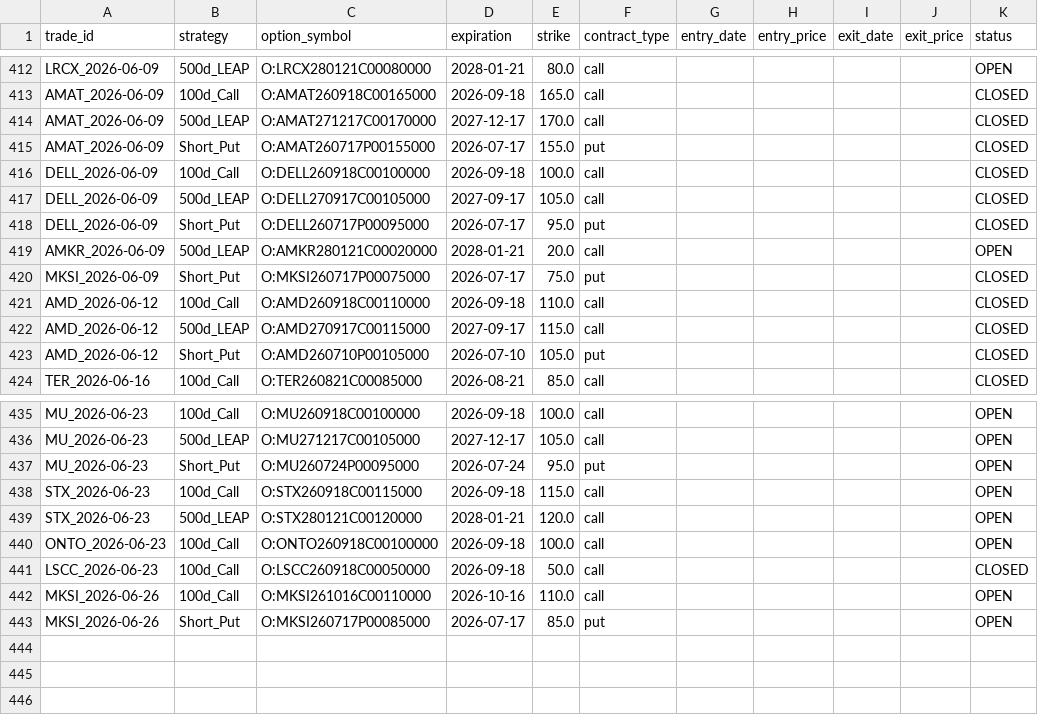
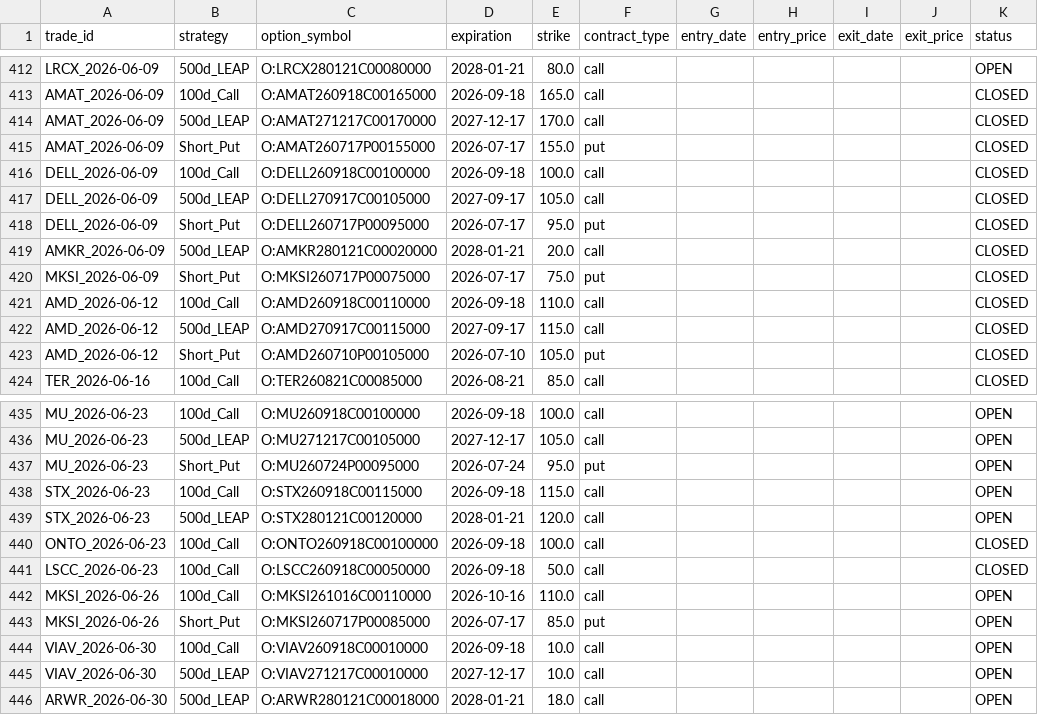
Before and after one commit to zacseidel/momentum9, a CSV file: data/option_log.csv, drawn as a sheet; only a part is shown, gaps mark what is left out.

```diff
--- a/data/option_log.csv
+++ b/data/option_log.csv
@@ -418,3 +418,3 @@ DELL_2026-06-09,500d_LEAP,O:DELL270917C00105000,2027-09-17,105.0,call,,,,,CLOSED
 DELL_2026-06-09,Short_Put,O:DELL260717P00095000,2026-07-17,95.0,put,,,,,CLOSED
-AMKR_2026-06-09,500d_LEAP,O:AMKR280121C00020000,2028-01-21,20.0,call,,,,,OPEN
+AMKR_2026-06-09,500d_LEAP,O:AMKR280121C00020000,2028-01-21,20.0,call,,,,,CLOSED
 MKSI_2026-06-09,Short_Put,O:MKSI260717P00075000,2026-07-17,75.0,put,,,,,CLOSED
@@ -439,3 +439,3 @@ STX_2026-06-23,100d_Call,O:STX260918C00115000,2026-09-18,115.0,call,,,,,OPEN
 STX_2026-06-23,500d_LEAP,O:STX280121C00120000,2028-01-21,120.0,call,,,,,OPEN
-ONTO_2026-06-23,100d_Call,O:ONTO260918C00100000,2026-09-18,100.0,call,,,,,OPEN
+ONTO_2026-06-23,100d_Call,O:ONTO260918C00100000,2026-09-18,100.0,call,,,,,CLOSED
 LSCC_2026-06-23,100d_Call,O:LSCC260918C00050000,2026-09-18,50.0,call,,,,,CLOSED
@@ -443 +443,4 @@ MKSI_2026-06-26,100d_Call,O:MKSI261016C00110000,2026-10-16,110.0,call,,,,,OPEN
 MKSI_2026-06-26,Short_Put,O:MKSI260717P00085000,2026-07-17,85.0,put,,,,,OPEN
+VIAV_2026-06-30,100d_Call,O:VIAV260918C00010000,2026-09-18,10.0,call,,,,,OPEN
+VIAV_2026-06-30,500d_LEAP,O:VIAV271217C00010000,2027-12-17,10.0,call,,,,,OPEN
+ARWR_2026-06-30,500d_LEAP,O:ARWR280121C00018000,2028-01-21,18.0,call,,,,,OPEN
```
Also changed, not shown: data/trade_log.csv, data/universe/change_log.csv, 10 other files.
